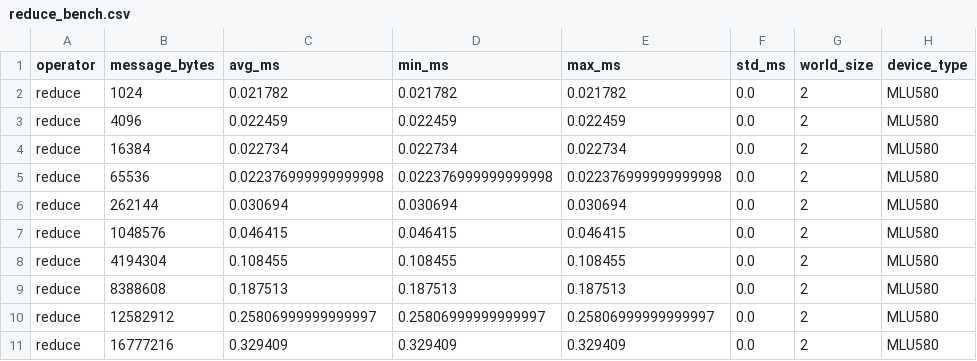
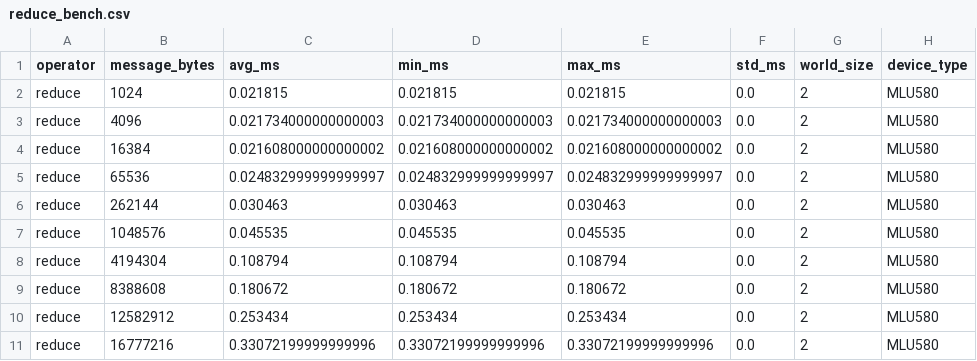
Before and after one commit to AJXGY/hanwu-proj, a CSV file: projects/operators/communication/results/processed/reduce_bench.csv, drawn as a sheet; only a part is shown; the diff covers the shown part only.

```diff
--- a/projects/operators/communication/results/processed/reduce_bench.csv
+++ b/projects/operators/communication/results/processed/reduce_bench.csv
@@ -1,11 +1,11 @@
 operator,message_bytes,avg_ms,min_ms,max_ms,std_ms,world_size,device_type
-reduce,1024,0.021782,0.021782,0.021782,0.0,2,MLU580
-reduce,4096,0.022459,0.022459,0.022459,0.0,2,MLU580
-reduce,16384,0.022734,0.022734,0.022734,0.0,2,MLU580
-reduce,65536,0.022376999999999998,0.022376999999999998,0.022376999999999998,0.0,2,MLU580
-reduce,262144,0.030694,0.030694,0.030694,0.0,2,MLU580
-reduce,1048576,0.046415,0.046415,0.046415,0.0,2,MLU580
-reduce,4194304,0.108455,0.108455,0.108455,0.0,2,MLU580
-reduce,8388608,0.187513,0.187513,0.187513,0.0,2,MLU580
-reduce,12582912,0.25806999999999997,0.25806999999999997,0.25806999999999997,0.0,2,MLU580
-reduce,16777216,0.329409,0.329409,0.329409,0.0,2,MLU580
+reduce,1024,0.021815,0.021815,0.021815,0.0,2,MLU580
+reduce,4096,0.021734000000000003,0.021734000000000003,0.021734000000000003,0.0,2,MLU580
+reduce,16384,0.021608000000000002,0.021608000000000002,0.021608000000000002,0.0,2,MLU580
+reduce,65536,0.024832999999999997,0.024832999999999997,0.024832999999999997,0.0,2,MLU580
+reduce,262144,0.030463,0.030463,0.030463,0.0,2,MLU580
+reduce,1048576,0.045535,0.045535,0.045535,0.0,2,MLU580
+reduce,4194304,0.108794,0.108794,0.108794,0.0,2,MLU580
+reduce,8388608,0.180672,0.180672,0.180672,0.0,2,MLU580
+reduce,12582912,0.253434,0.253434,0.253434,0.0,2,MLU580
+reduce,16777216,0.33072199999999996,0.33072199999999996,0.33072199999999996,0.0,2,MLU580
```
Also changed, not shown: 84 edited cells elsewhere in this file, projects/operators/communication/results/processed/allreduce_bench.csv, projects/operators/communication/results/processed/alltoall_bench.csv, 54 other files.
